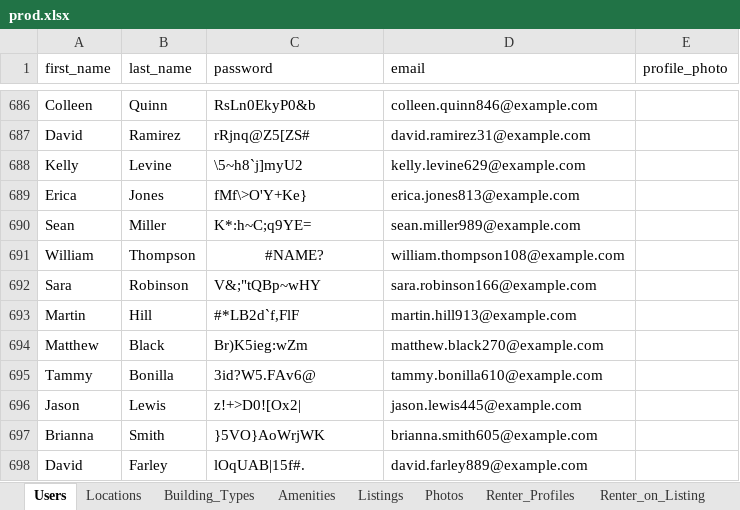
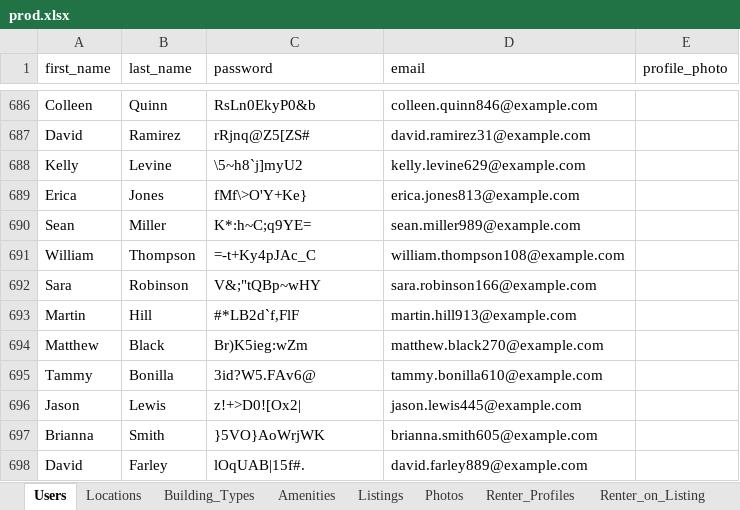
Before and after one commit to jenniferli8263/SubletSwipe, an Excel workbook: STBackend/database_setup/data/prod.xlsx, sheet Users, drawn as a sheet; only a part is shown, gaps mark what is left out; values as stored, in another font and other column widths than the file's, no borders; formulas without a stored value are shown as written; the diff names each change by its address in the sheet, - before the commit and + after, or states it on an @@ line.

```diff
--- a/STBackend/database_setup/data/prod.xlsx (sheet Users)
+++ b/STBackend/database_setup/data/prod.xlsx (sheet Users)
-C691 (password): #NAME?
+C691 (password): =-t+Ky4pJAc_C
-C691 alignment: center
+C691 alignment: left
```
Also changed, not shown: sheet Photos, sheet Renter_Profiles, sheet Listings, 1 other file.
